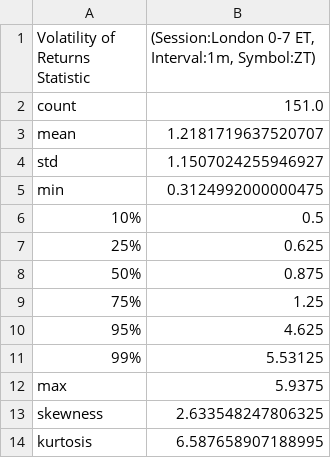
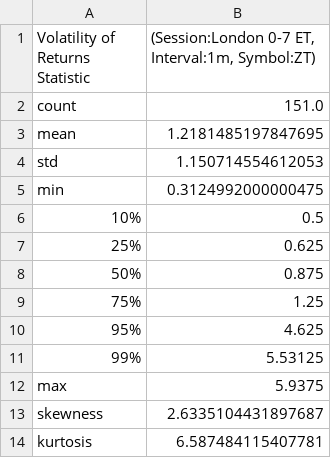
Before and after one commit to MinnieWang1213/DistroDashboard, a CSV file: Intraday_data_files_stats_and_plots_folder/London_0-7_ET_latest_custom_days_Volatility_Returns_1m_ZT_stats.csv, drawn as a sheet.

```diff
--- a/Intraday_data_files_stats_and_plots_folder/London_0-7_ET_latest_custom_days_Volatility_Returns_1m_ZT_stats.csv
+++ b/Intraday_data_files_stats_and_plots_folder/London_0-7_ET_latest_custom_days_Volatility_Returns_1m_ZT_stats.csv
@@ -2,4 +2,4 @@ Volatility of Returns Statistic,"(Session:London 0-7 ET, Interval:1m, Symbol:ZT)
 count,151.0
-mean,1.2181719637520707
-std,1.1507024255946927
+mean,1.2181485197847695
+std,1.150714554612053
 min,0.3124992000000475
@@ -12,3 +12,3 @@ min,0.3124992000000475
 max,5.9375
-skewness,2.633548247806325
-kurtosis,6.587658907188995
+skewness,2.6335104431897687
+kurtosis,6.587484115407781
```
Also changed, not shown: Intraday_data_files_stats_and_plots_folder/London_0-7_ET_latest_custom_days_Volatility_Returns_1m_ZT.csv, Intraday_data_files_stats_and_plots_folder/ZN_1m_Returns_stats.csv, 19 other files.
